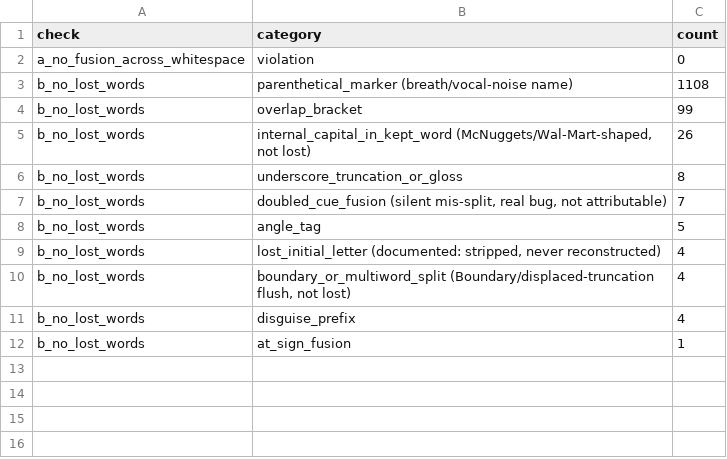
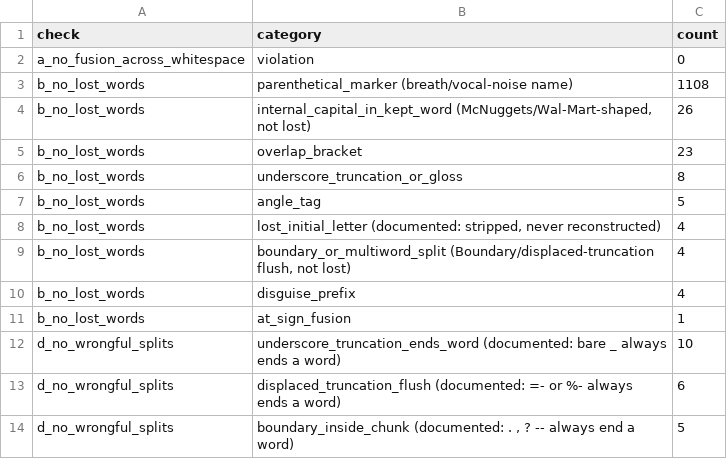
Before and after one commit to klimpe/llm-segmentation-eval, a CSV file: reports/phase2_tokenizer_invariants_summary.csv, drawn as a sheet; removed rows and columns are numbered as before the commit, all else as after; the diff names each change by its address in the sheet, - before the commit and + after, or states it on an @@ line.

```diff
--- a/reports/phase2_tokenizer_invariants_summary.csv
+++ b/reports/phase2_tokenizer_invariants_summary.csv
-row 4: b_no_lost_words | overlap_bracket | 99
+row 5: b_no_lost_words | overlap_bracket | 23
-row 7: b_no_lost_words | doubled_cue_fusion (silent mis-split, real bug, not attributable) | 7
+row 12: d_no_wrongful_splits | underscore_truncation_ends_word (documented: bare _ always ends a word) | 10
+row 13: d_no_wrongful_splits | displaced_truncation_flush (documented: =- or %- always ends a word) | 6
+row 14: d_no_wrongful_splits | boundary_inside_chunk (documented: . , ? -- always end a word) | 5
```
Also changed, not shown: reports/phase2_tokenizer_summary.csv, 7 other files.
